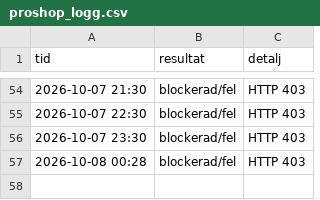
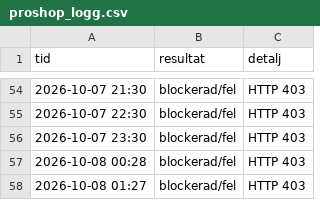
Before and after one commit to m8jswknhvg-alt/Ps5-bevakning, a CSV file: proshop_logg.csv, drawn as a sheet; only a part is shown, gaps mark what is left out.

```diff
--- a/proshop_logg.csv
+++ b/proshop_logg.csv
@@ -57 +57,2 @@ tid,resultat,detalj
 2026-10-08 00:28,blockerad/fel,HTTP 403
+2026-10-08 01:27,blockerad/fel,HTTP 403
```
